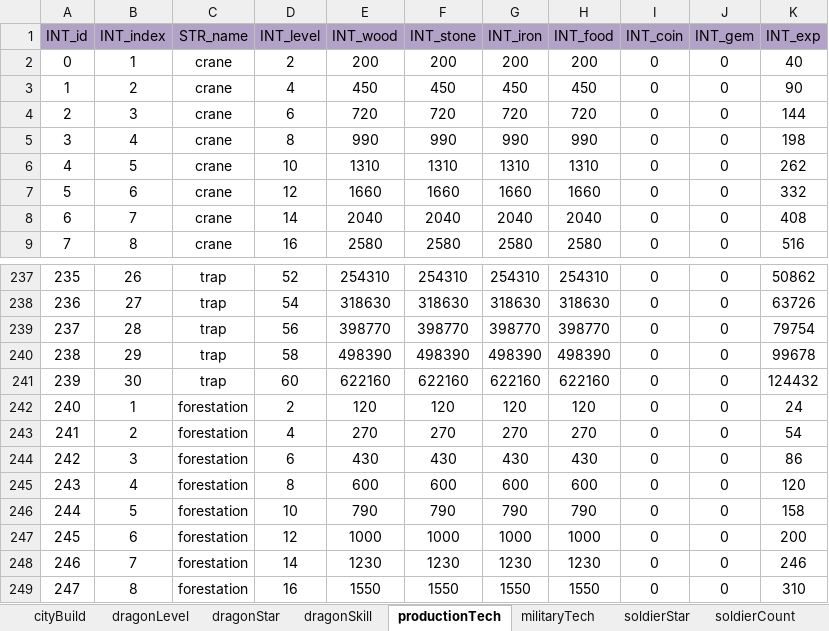
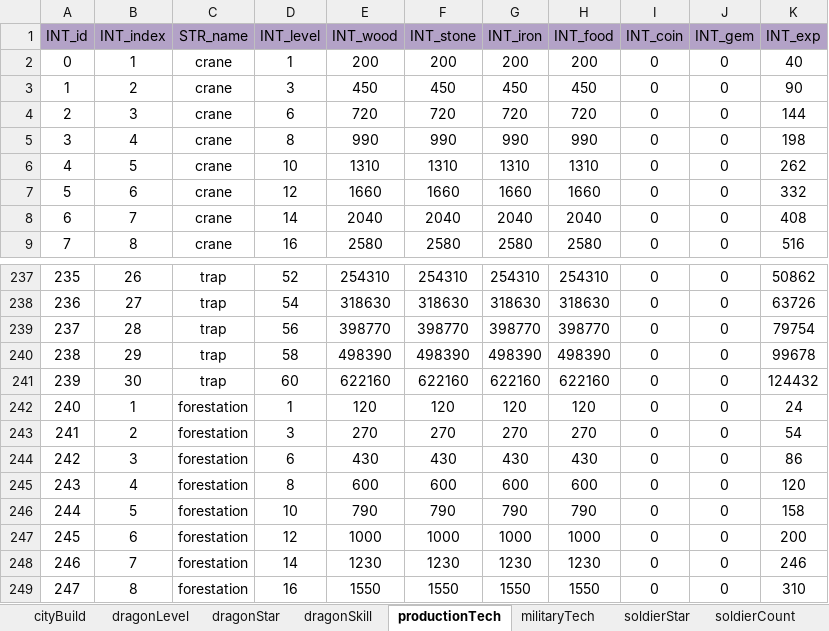
Before and after one commit to ModunZhang/kod_server, an Excel workbook: gameData/shared/GrowUpTasks.xlsx, sheet productionTech, drawn as a sheet; only a part is shown, gaps mark what is left out; values as stored, in another font and other column widths than the file's, no borders; the diff names each change by its address in the sheet, - before the commit and + after, or states it on an @@ line.

```diff
--- a/gameData/shared/GrowUpTasks.xlsx (sheet productionTech)
+++ b/gameData/shared/GrowUpTasks.xlsx (sheet productionTech)
-D2 (INT_level): 2
+D2 (INT_level): 1
-D3 (INT_level): 4
+D3 (INT_level): 3
-D242 (INT_level): 2
+D242 (INT_level): 1
-D243 (INT_level): 4
+D243 (INT_level): 3
```
Also changed, not shown: sheet pveCount, sheet soldierCount, gameData/shared/PvE.xlsx, gameData/shared/Soldiers.xlsx, 6 other files.
